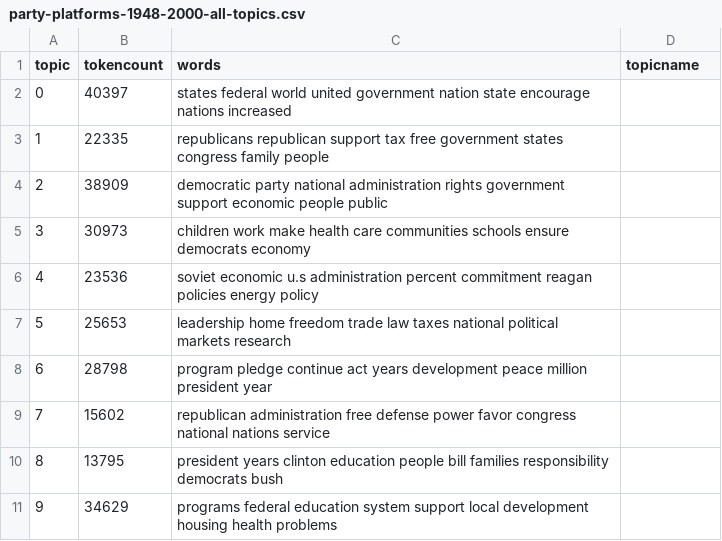
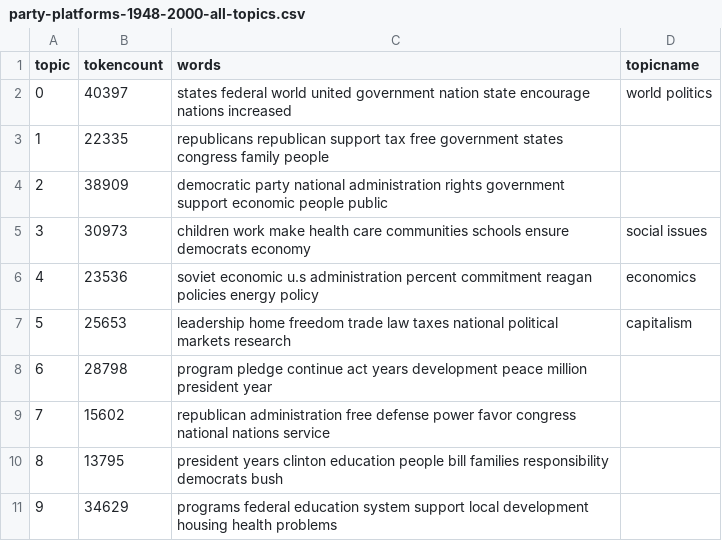
Before and after one commit to slmitc9/digihistory, a CSV file: _data/topics/party-platforms-1948-2000-all-topics.csv, drawn as a sheet.

Commit message:
Update party-platforms-1948-2000-all-topics.csv

```diff
--- a/_data/topics/party-platforms-1948-2000-all-topics.csv
+++ b/_data/topics/party-platforms-1948-2000-all-topics.csv
@@ -1,8 +1,8 @@
 topic,tokencount,words,topicname
-0,40397,"states federal world united government nation state encourage nations increased",
+0,40397,"states federal world united government nation state encourage nations increased", world politics
 1,22335,"republicans republican support tax free government states congress family people",
 2,38909,"democratic party national administration rights government support economic people public",
-3,30973,"children work make health care communities schools ensure democrats economy",
-4,23536,"soviet economic u.s administration percent commitment reagan policies energy policy",
-5,25653,"leadership home freedom trade law taxes national political markets research",
+3,30973,"children work make health care communities schools ensure democrats economy", social issues
+4,23536,"soviet economic u.s administration percent commitment reagan policies energy policy", economics
+5,25653,"leadership home freedom trade law taxes national political markets research", capitalism
 6,28798,"program pledge continue act years development peace million president year",
```
